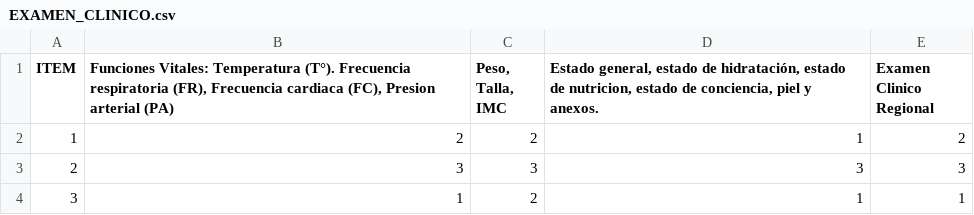
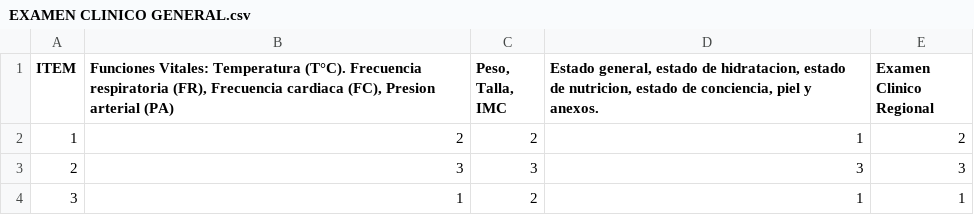
Before and after one commit to Cralitros/InvestigacionR, a CSV file: data/EXAMEN CLINICO GENERAL.csv (was data/EXAMEN_CLINICO.csv), drawn as a sheet; only a part is shown; the diff names each change by its address in the sheet, - before the commit and + after, or states it on an @@ line.

```diff
--- a/data/EXAMEN_CLINICO.csv
+++ b/data/EXAMEN CLINICO GENERAL.csv
-B1: …Vitales: Temperatura (T°). Frecuencia respiratoria…
+B1: …Vitales: Temperatura (T°C). Frecuencia respiratoria…
-D1: …estado de hidratación, estado de…
+D1: …estado de hidratacion, estado de…
```
Also changed, not shown: data/ANAMNESIS FILIACION.csv, data/FORMATOS ESPECIALES.csv, 13 other files.
